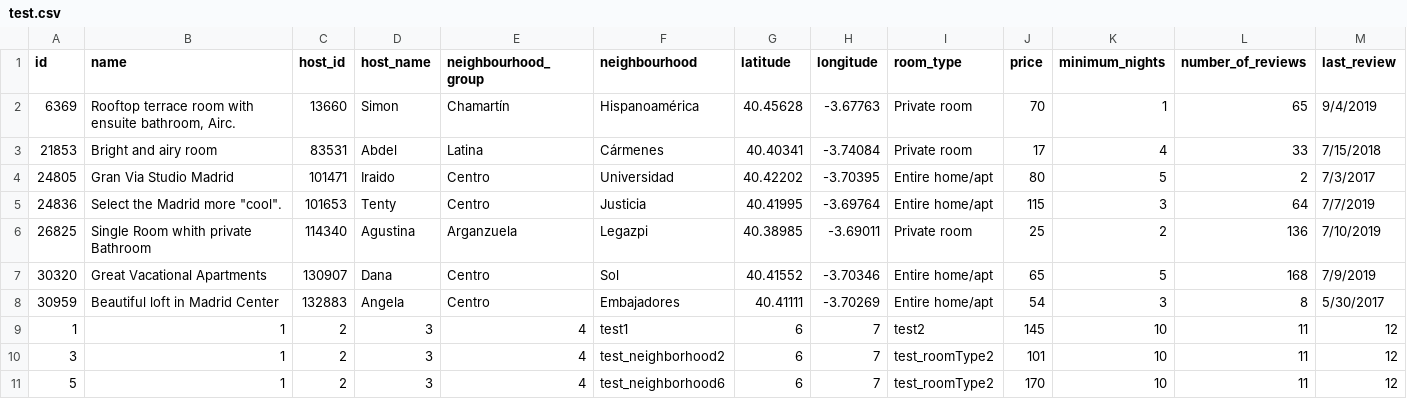
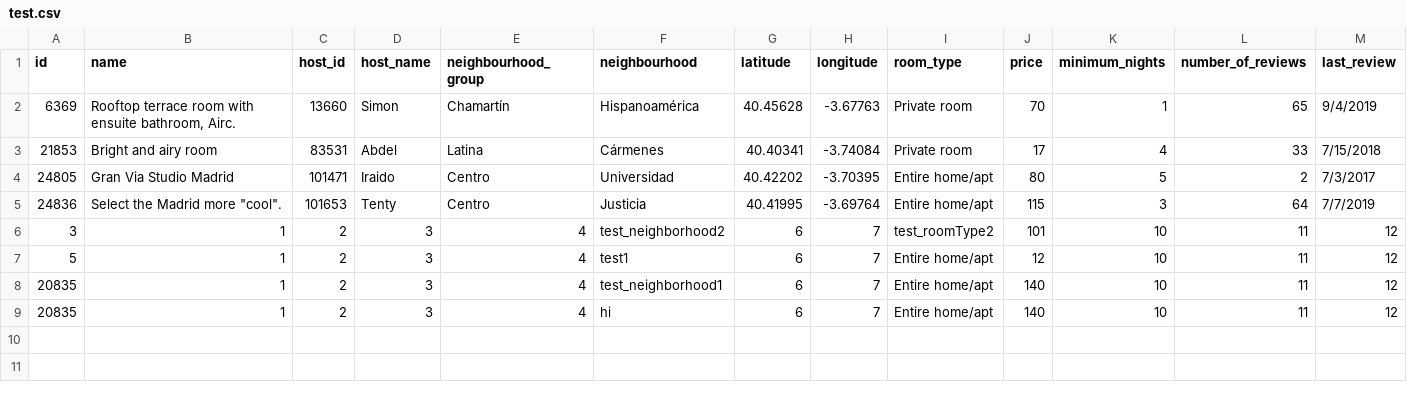
Before and after one commit to justindwang/MadridBNB, a CSV file: backend/app/test.csv, drawn as a sheet; only a part is shown; removed rows and columns are numbered as before the commit, all else as after; rows hold the shown columns only; the diff names each change by its address in the sheet, - before the commit and + after, or states it on an @@ line.

```diff
--- a/backend/app/test.csv
+++ b/backend/app/test.csv
-row 6: 26825 | Single Room whith private Bathroom | 114340 | Agustina | Arganzuela | Legazpi | 40.38985 | -3.69011 | Private room | 25 | 2 | 136 | 7/10/2019
-row 7: 30320 | Great Vacational Apartments | 130907 | Dana | Centro | Sol | 40.41552 | -3.70346 | Entire home/apt | 65 | 5 | 168 | 7/9/2019
-row 8: 30959 | Beautiful loft in Madrid Center | 132883 | Angela | Centro | Embajadores | 40.41111 | -3.70269 | Entire home/apt | 54 | 3 | 8 | 5/30/2017
-row 9: 1 | 1 | 2 | 3 | 4 | test1 | 6 | 7 | test2 | 145 | 10 | 11 | 12
-F7 (neighbourhood): test_neighborhood6
+F7 (neighbourhood): test1
-I7 (room_type): test_roomType2
+I7 (room_type): Entire home/apt
-J7 (price): 170
+J7 (price): 12
+row 8: 20835 | 1 | 2 | 3 | 4 | test_neighborhood1 | 6 | 7 | Entire home/apt | 140 | 10 | 11 | 12
+row 9: 20835 | 1 | 2 | 3 | 4 | hi | 6 | 7 | Entire home/apt | 140 | 10 | 11 | 12
```
Also changed, not shown: 4 other files.
